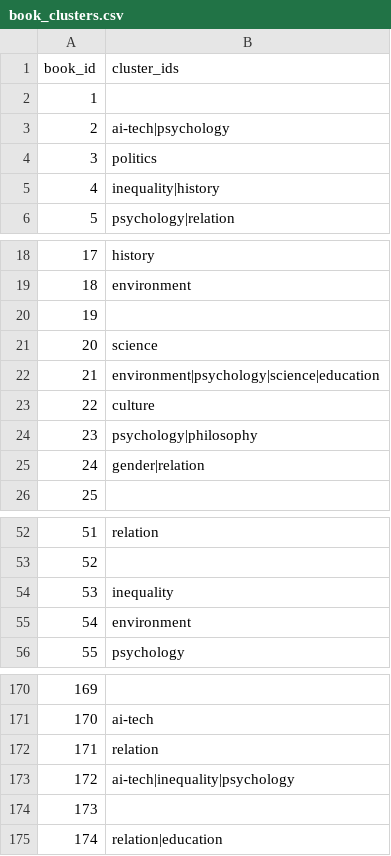
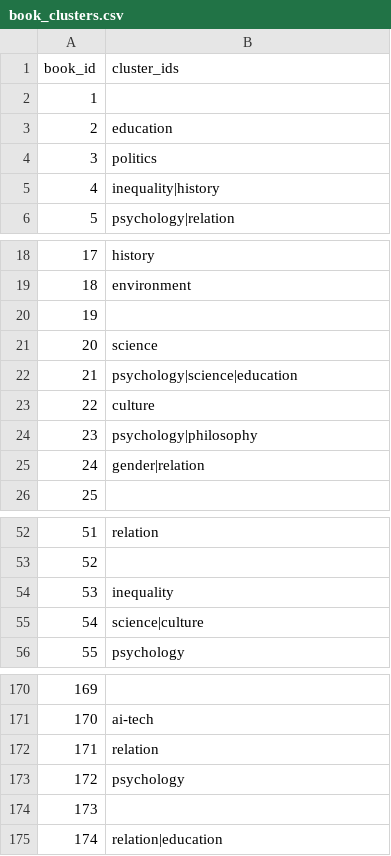
Before and after one commit to pinakes-me/viewpoint, a CSV file: public/data/book_clusters.csv, drawn as a sheet; only a part is shown, gaps mark what is left out.

```diff
--- a/public/data/book_clusters.csv
+++ b/public/data/book_clusters.csv
@@ -2,3 +2,3 @@ book_id,cluster_ids
 "1",""
-"2","ai-tech|psychology"
+"2","education"
 "3","politics"
@@ -21,3 +21,3 @@ book_id,cluster_ids
 "20","science"
-"21","environment|psychology|science|education"
+"21","psychology|science|education"
 "22","culture"
@@ -54,3 +54,3 @@ book_id,cluster_ids
 "53","inequality"
-"54","environment"
+"54","science|culture"
 "55","psychology"
@@ -172,3 +172,3 @@ book_id,cluster_ids
 "171","relation"
-"172","ai-tech|inequality|psychology"
+"172","psychology"
 "173",""
```
Also changed, not shown: data/analyze_scores.csv, public/data/analyze_scores.csv, 2 other files.
